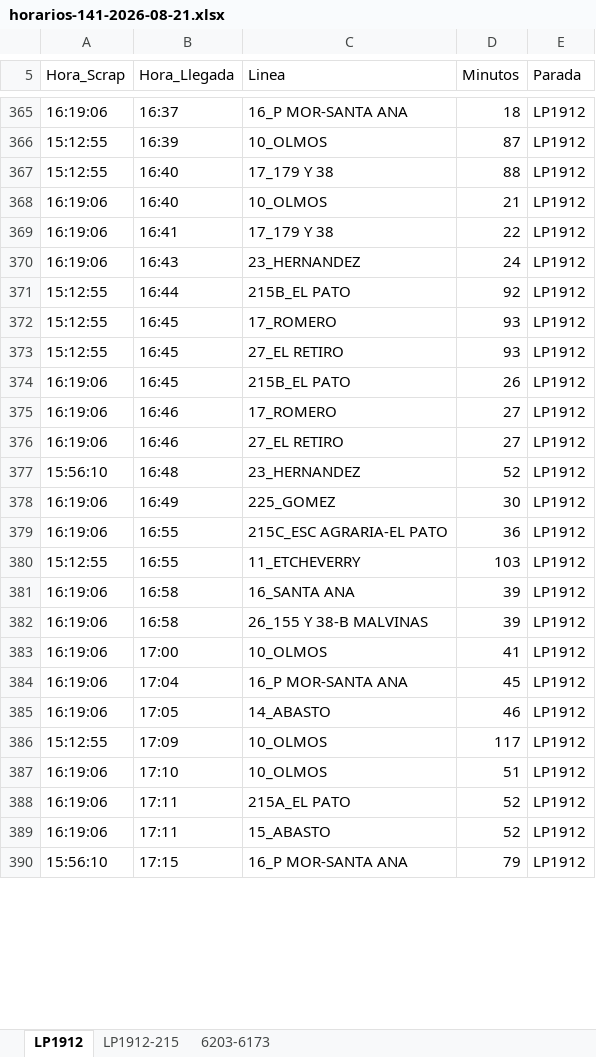
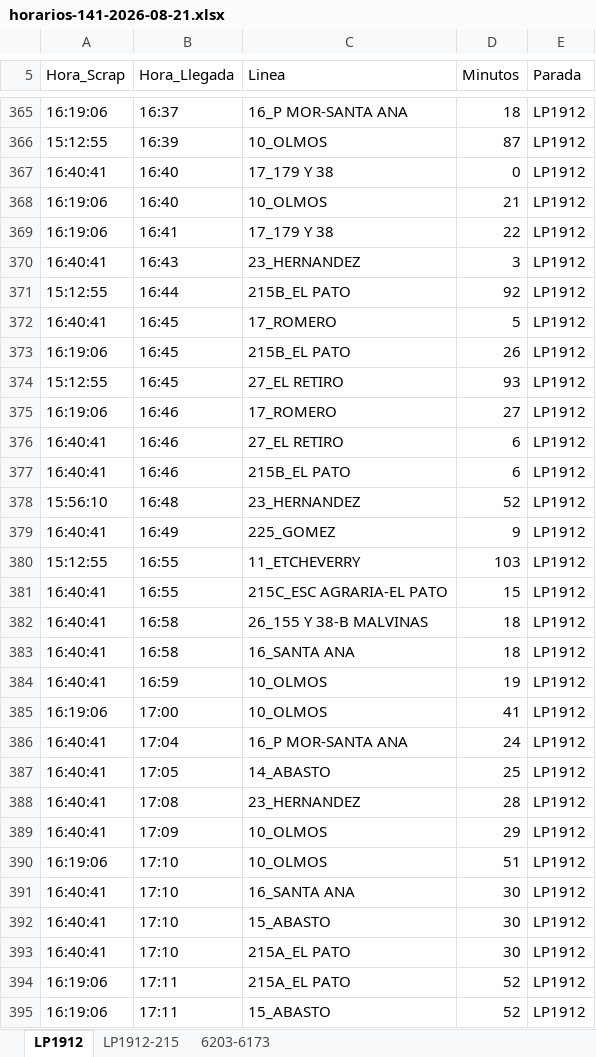
Before and after one commit to palomac00/recolector-cuadradoapp, an Excel workbook: data/horarios-141-2026-08-21.xlsx, sheet LP1912, drawn as a sheet; only a part is shown, gaps mark what is left out; the shorter side is filled out with more unchanged rows; values as stored, in another font and other column widths than the file's, no borders; removed rows and columns are numbered as before the commit, all else as after; the diff covers the shown part only; the diff names each change by its address in the sheet, - before the commit and + after, or states it on an @@ line.

```diff
--- a/data/horarios-141-2026-08-21.xlsx (sheet LP1912)
+++ b/data/horarios-141-2026-08-21.xlsx (sheet LP1912)
-A367 (Hora_Scrap): 15:12:55
+A367 (Hora_Scrap): 16:40:41
-D367 (Minutos): 88
+D367 (Minutos): 0
-A370 (Hora_Scrap): 16:19:06
+A370 (Hora_Scrap): 16:40:41
-D370 (Minutos): 24
+D370 (Minutos): 3
-A372 (Hora_Scrap): 15:12:55
+A372 (Hora_Scrap): 16:40:41
-D372 (Minutos): 93
+D372 (Minutos): 5
@@ row 374 moved to row 373: 16:19:06 @@
-A376 (Hora_Scrap): 16:19:06
+A376 (Hora_Scrap): 16:40:41
-D376 (Minutos): 27
+D376 (Minutos): 6
+row 377: 16:40:41 | 16:46 | 215B_EL PATO | 6 | LP1912
-A379 (Hora_Scrap): 16:19:06
+A379 (Hora_Scrap): 16:40:41
-D379 (Minutos): 30
+D379 (Minutos): 9
-row 379: 16:19:06 | 16:55 | 215C_ESC AGRARIA-EL PATO | 36 | LP1912
-row 381: 16:19:06 | 16:58 | 16_SANTA ANA | 39 | LP1912
+row 381: 16:40:41 | 16:55 | 215C_ESC AGRARIA-EL PATO | 15 | LP1912
-A382 (Hora_Scrap): 16:19:06
+A382 (Hora_Scrap): 16:40:41
-D382 (Minutos): 39
+D382 (Minutos): 18
+row 383: 16:40:41 | 16:58 | 16_SANTA ANA | 18 | LP1912
+row 384: 16:40:41 | 16:59 | 10_OLMOS | 19 | LP1912
-A386:A387 (Hora_Scrap): 16:19:06
+A386:A387 (Hora_Scrap): 16:40:41
-D386 (Minutos): 45
+D386 (Minutos): 24
-D387 (Minutos): 46
+D387 (Minutos): 25
+row 388: 16:40:41 | 17:08 | 23_HERNANDEZ | 28 | LP1912
-A389 (Hora_Scrap): 15:12:55
+A389 (Hora_Scrap): 16:40:41
-D389 (Minutos): 117
+D389 (Minutos): 29
+row 391: 16:40:41 | 17:10 | 16_SANTA ANA | 30 | LP1912
+row 392: 16:40:41 | 17:10 | 15_ABASTO | 30 | LP1912
+row 393: 16:40:41 | 17:10 | 215A_EL PATO | 30 | LP1912
```
Also changed, not shown: 10 added rows, 33 moved rows and 17 edited cells elsewhere in this sheet, sheet 6203-6173, sheet LP1912-215.
